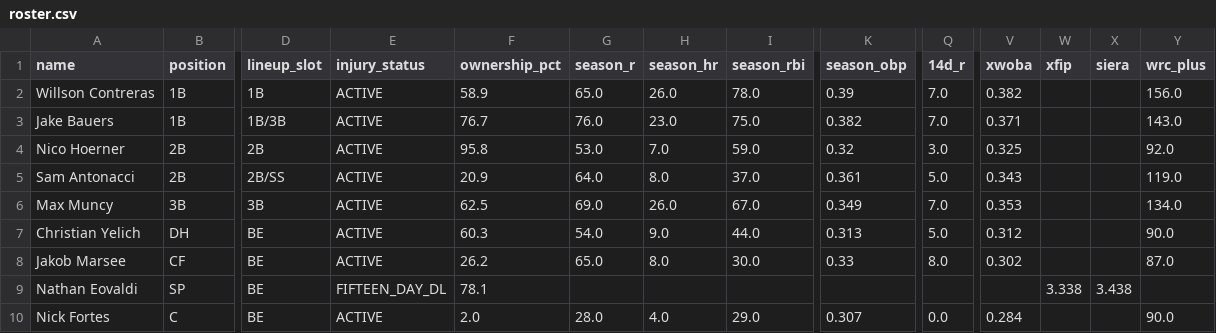
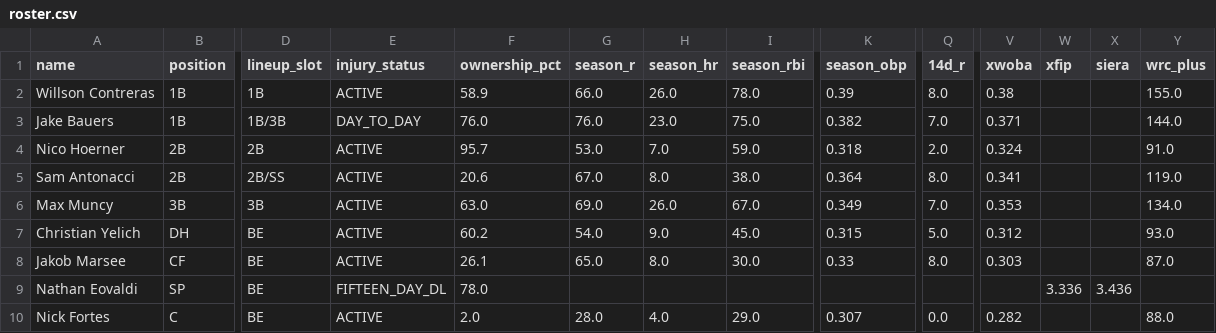
Before and after one commit to nickguarriello/pitch-slap, a CSV file: docs/data/roster.csv, drawn as a sheet; only a part is shown, gaps mark what is left out; the diff covers the shown part only; the diff names each change by its address in the sheet, - before the commit and + after, or states it on an @@ line.

```diff
--- a/docs/data/roster.csv
+++ b/docs/data/roster.csv
-G2 (season_r): 65.0
+G2 (season_r): 66.0
-Q2 (14d_r): 7.0
+Q2 (14d_r): 8.0
-V2 (xwoba): 0.382
+V2 (xwoba): 0.38
-Y2 (wrc_plus): 156.0
+Y2 (wrc_plus): 155.0
-E3 (injury_status): ACTIVE
+E3 (injury_status): DAY_TO_DAY
-F3 (ownership_pct): 76.7
+F3 (ownership_pct): 76.0
-Y3 (wrc_plus): 143.0
+Y3 (wrc_plus): 144.0
-F4 (ownership_pct): 95.8
+F4 (ownership_pct): 95.7
-K4 (season_obp): 0.32
+K4 (season_obp): 0.318
-Q4 (14d_r): 3.0
+Q4 (14d_r): 2.0
-V4 (xwoba): 0.325
+V4 (xwoba): 0.324
-Y4 (wrc_plus): 92.0
+Y4 (wrc_plus): 91.0
-F5 (ownership_pct): 20.9
+F5 (ownership_pct): 20.6
-G5 (season_r): 64.0
+G5 (season_r): 67.0
-I5 (season_rbi): 37.0
+I5 (season_rbi): 38.0
-K5 (season_obp): 0.361
+K5 (season_obp): 0.364
-Q5 (14d_r): 5.0
+Q5 (14d_r): 8.0
-V5 (xwoba): 0.343
+V5 (xwoba): 0.341
-F6 (ownership_pct): 62.5
+F6 (ownership_pct): 63.0
-F7 (ownership_pct): 60.3
+F7 (ownership_pct): 60.2
-I7 (season_rbi): 44.0
+I7 (season_rbi): 45.0
-K7 (season_obp): 0.313
+K7 (season_obp): 0.315
-Y7 (wrc_plus): 90.0
+Y7 (wrc_plus): 93.0
-F8 (ownership_pct): 26.2
+F8 (ownership_pct): 26.1
-V8 (xwoba): 0.302
+V8 (xwoba): 0.303
-F9 (ownership_pct): 78.1
+F9 (ownership_pct): 78.0
-W9 (xfip): 3.338
+W9 (xfip): 3.336
-X9 (siera): 3.438
+X9 (siera): 3.436
-V10 (xwoba): 0.284
+V10 (xwoba): 0.282
-Y10 (wrc_plus): 90.0
+Y10 (wrc_plus): 88.0
```
Also changed, not shown: 100 edited cells elsewhere in this file, docs/data/matchup.csv, docs/data/waivers.csv, 10 other files.
